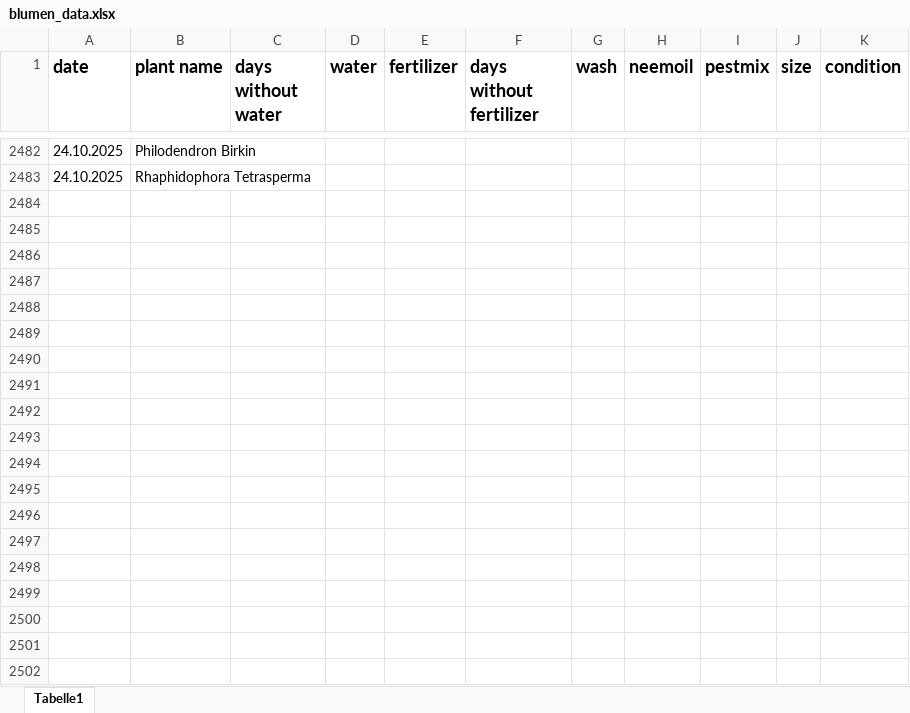
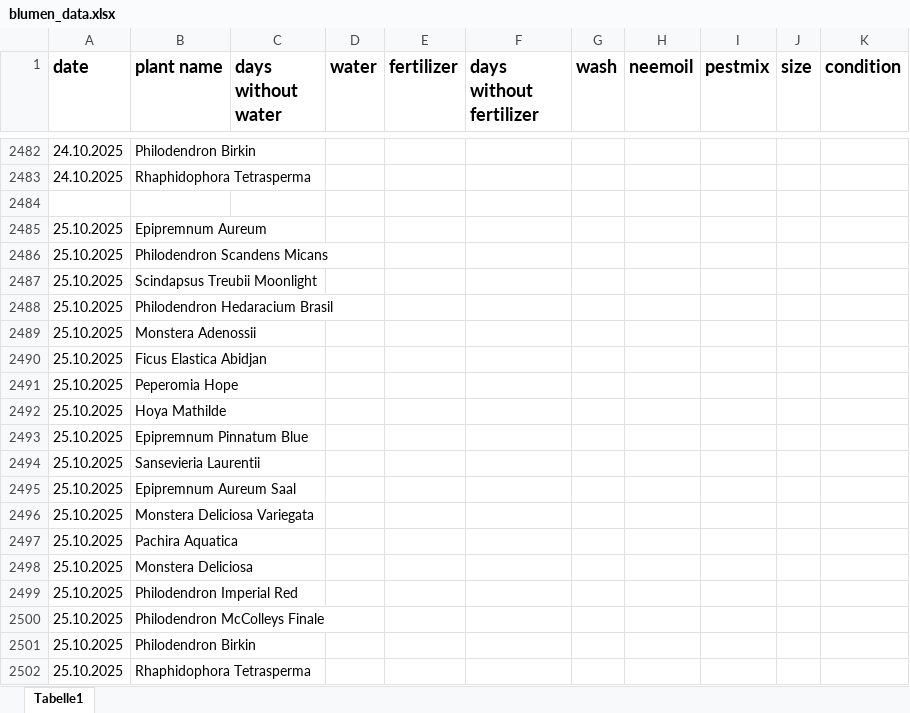
Before and after one commit to Iakithega/blumn, an Excel workbook: data/blumen_data.xlsx, sheet Tabelle1, drawn as a sheet; only a part is shown, gaps mark what is left out; values as stored, in another font and other column widths than the file's, no borders; the diff covers the shown part only; the diff names each change by its address in the sheet, - before the commit and + after, or states it on an @@ line.

Commit message:
nentry

```diff
--- a/data/blumen_data.xlsx (sheet Tabelle1)
+++ b/data/blumen_data.xlsx (sheet Tabelle1)
+row 2484: (empty)
+row 2485: 25.10.2025 | Epipremnum Aureum
+row 2486: 25.10.2025 | Philodendron Scandens Micans
+row 2487: 25.10.2025 | Scindapsus Treubii Moonlight
+row 2488: 25.10.2025 | Philodendron Hedaracium Brasil
+row 2489: 25.10.2025 | Monstera Adenossii
+row 2490: 25.10.2025 | Ficus Elastica Abidjan
+row 2491: 25.10.2025 | Peperomia Hope
+row 2492: 25.10.2025 | Hoya Mathilde
+row 2493: 25.10.2025 | Epipremnum Pinnatum Blue
+row 2494: 25.10.2025 | Sansevieria Laurentii
+row 2495: 25.10.2025 | Epipremnum Aureum Saal
+row 2496: 25.10.2025 | Monstera Deliciosa Variegata
+row 2497: 25.10.2025 | Pachira Aquatica
+row 2498: 25.10.2025 | Monstera Deliciosa
+row 2499: 25.10.2025 | Philodendron Imperial Red
+row 2500: 25.10.2025 | Philodendron McColleys Finale
+row 2501: 25.10.2025 | Philodendron Birkin
+row 2502: 25.10.2025 | Rhaphidophora Tetrasperma
```
Also changed, not shown: 19 added rows, 11 edited cells and cell formats elsewhere in this sheet.
